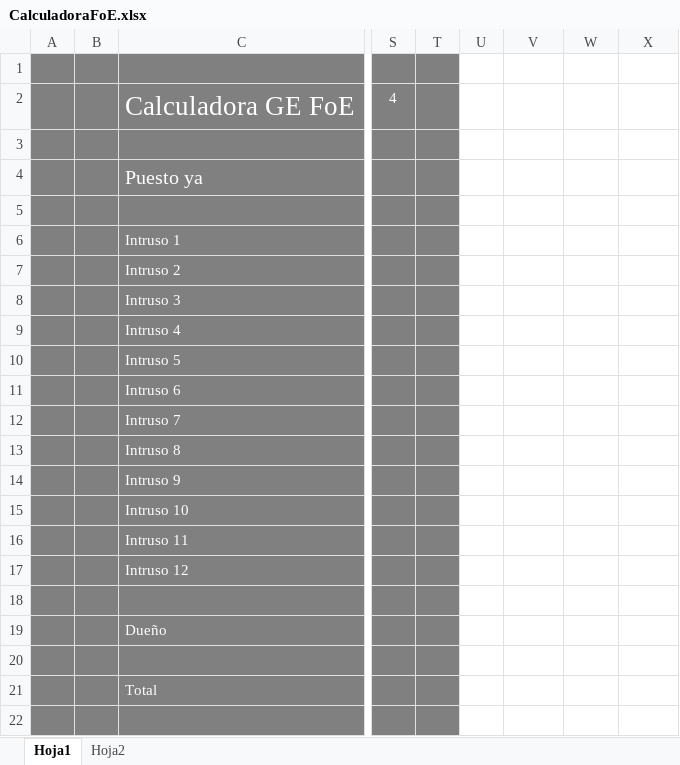
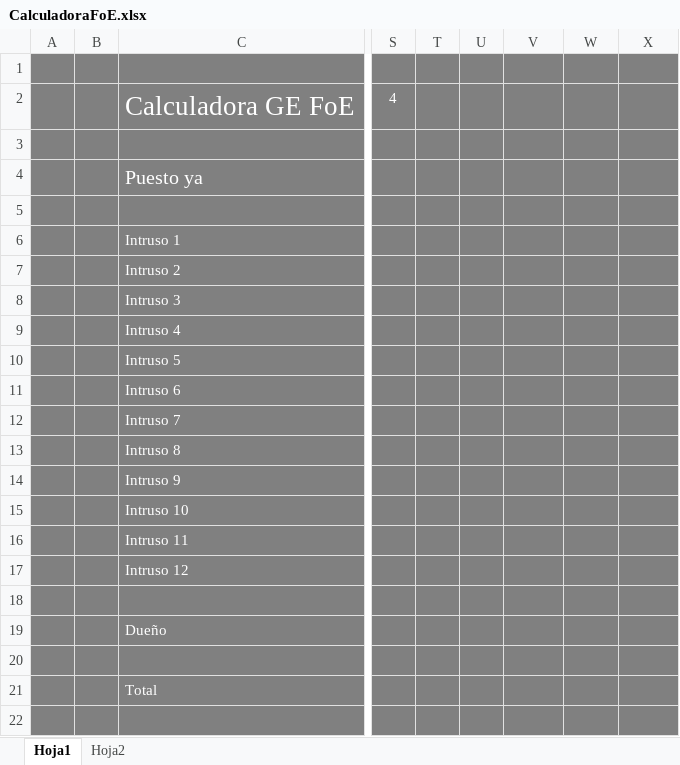
Before and after one commit to foempires/CalculadoraFoe, an Excel workbook: CalculadoraFoE.xlsx, sheet Hoja1, drawn as a sheet; only a part is shown, gaps mark what is left out; values as stored, in another font and other column widths than the file's, no borders; conditional formats not drawn; the diff names each change by its address in the sheet, - before the commit and + after, or states it on an @@ line.

Commit message:
4th Version

```diff
--- a/CalculadoraFoE.xlsx (sheet Hoja1)
+++ b/CalculadoraFoE.xlsx (sheet Hoja1)
-U1:X22 fill: none
+U1:X22 fill: #808080
-V6:X10 text colour: #FFFFFF
+V6:X10 text colour: #808080
```
